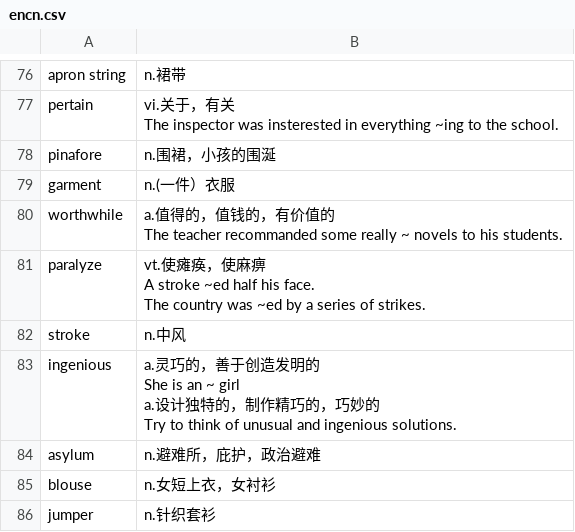
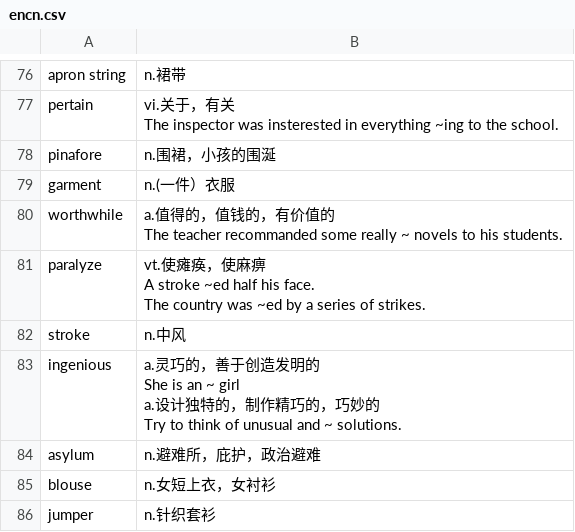
Before and after one commit to alexmajy/flashcards, a CSV file: encn.csv, drawn as a sheet; only a part is shown, gaps mark what is left out.

Commit message:
minor typo

```diff
--- a/encn.csv
+++ b/encn.csv
@@ -150,6 +150,6 @@ The country was ~ed by a series of strikes."
 "stroke","n.中风"
-"ingenious","a.灵巧的，善于创造发明的
-She is an ~ girl
-a.设计独特的，制作精巧的，巧妙的
-Try to think of unusual and ingenious solutions."
+"ingenious","a.灵巧的，善于创造发明的
+She is an ~ girl
+a.设计独特的，制作精巧的，巧妙的
+Try to think of unusual and ~ solutions."
 "asylum","n.避难所，庇护，政治避难"
```
